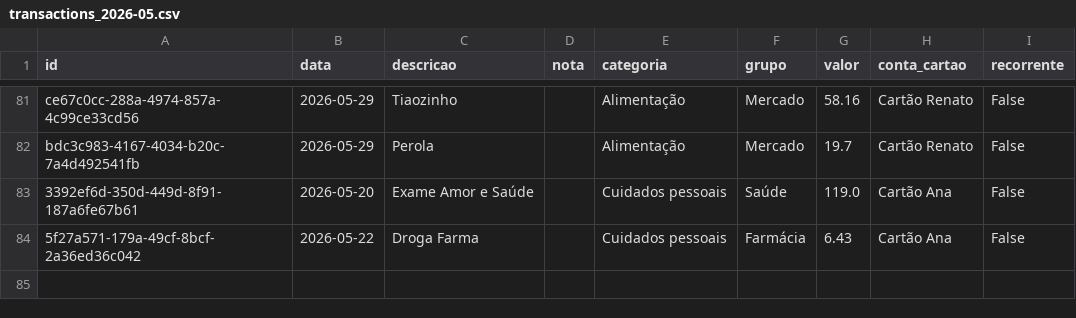
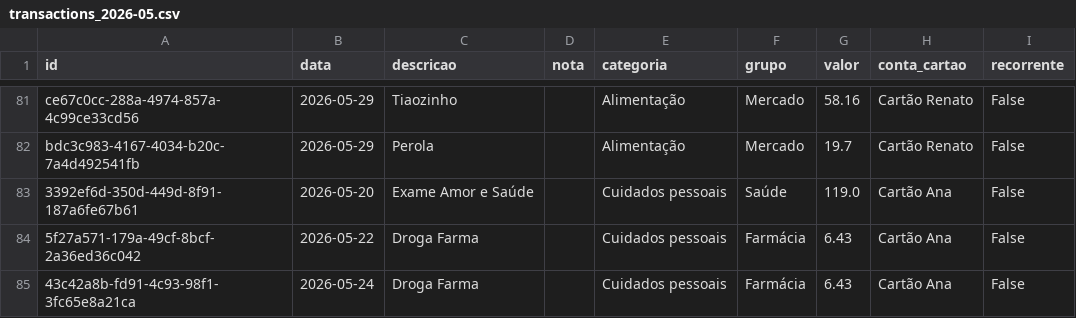
Before and after one commit to czrstar/finance-dashboard-zappro, a CSV file: data/monthly/transactions_2026-05.csv, drawn as a sheet; only a part is shown, gaps mark what is left out.

Commit message:
auto: update data/monthly/transactions_2026-05.csv

```diff
--- a/data/monthly/transactions_2026-05.csv
+++ b/data/monthly/transactions_2026-05.csv
@@ -84 +84,2 @@ bdc3c983-4167-4034-b20c-7a4d492541fb,2026-05-29,Perola,,Alimentação,Mercado,19
 5f27a571-179a-49cf-8bcf-2a36ed36c042,2026-05-22,Droga Farma,,Cuidados pessoais,Farmácia,6.43,Cartão Ana,False
+43c42a8b-fd91-4c93-98f1-3fc65e8a21ca,2026-05-24,Droga Farma,,Cuidados pessoais,Farmácia,6.43,Cartão Ana,False
```
